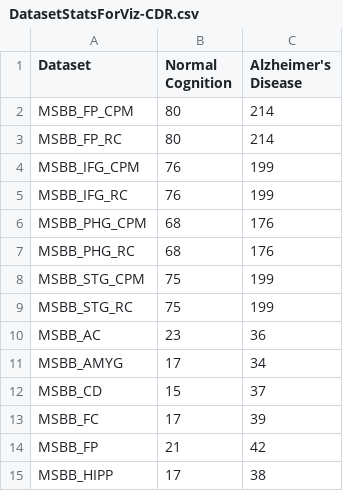
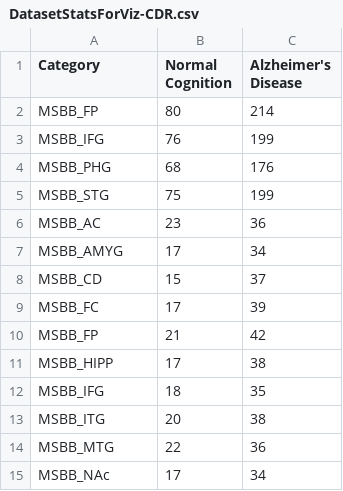
Before and after one commit to mindinformatics/datalens, a CSV file: sites/all/themes/scf_theme/BubbleChart/DatasetStatsForViz-CDR.csv, drawn as a sheet; only a part is shown; the shorter side is filled out with more unchanged rows.

```diff
--- a/sites/all/themes/scf_theme/BubbleChart/DatasetStatsForViz-CDR.csv
+++ b/sites/all/themes/scf_theme/BubbleChart/DatasetStatsForViz-CDR.csv
@@ -1,10 +1,6 @@
-Dataset,Normal Cognition,Alzheimer's Disease
-MSBB_FP_CPM,80,214
-MSBB_FP_RC,80,214
-MSBB_IFG_CPM,76,199
-MSBB_IFG_RC,76,199
-MSBB_PHG_CPM,68,176
-MSBB_PHG_RC,68,176
-MSBB_STG_CPM,75,199
-MSBB_STG_RC,75,199
+Category,Normal Cognition,Alzheimer's Disease
+MSBB_FP,80,214
+MSBB_IFG,76,199
+MSBB_PHG,68,176
+MSBB_STG,75,199
 MSBB_AC,23,36
```
Also changed, not shown: sites/all/themes/scf_theme/BubbleChart/DatasetStatsForViz-Braak.csv, sites/all/themes/scf_theme/BubbleChart/DatasetStatsForViz-Cerad.csv, 1 other file.
